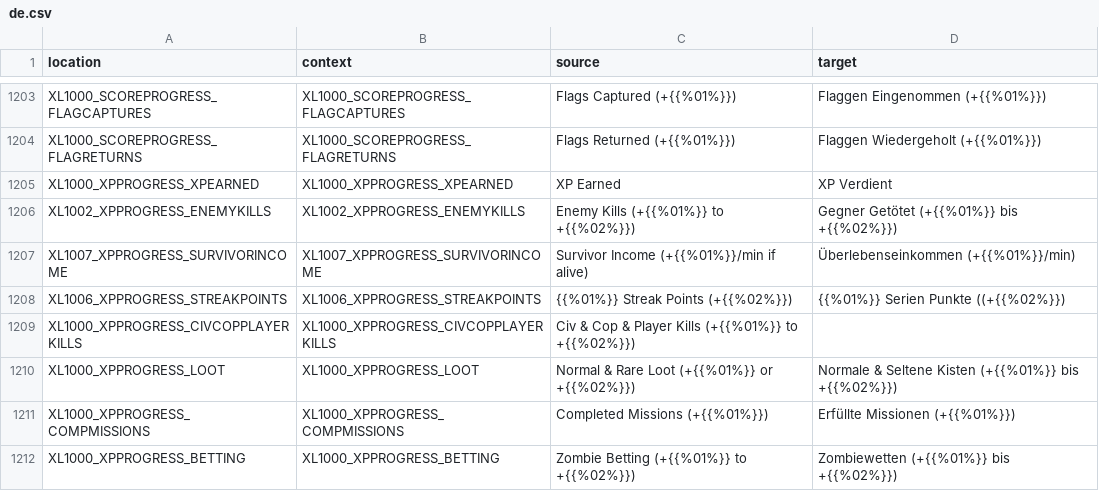
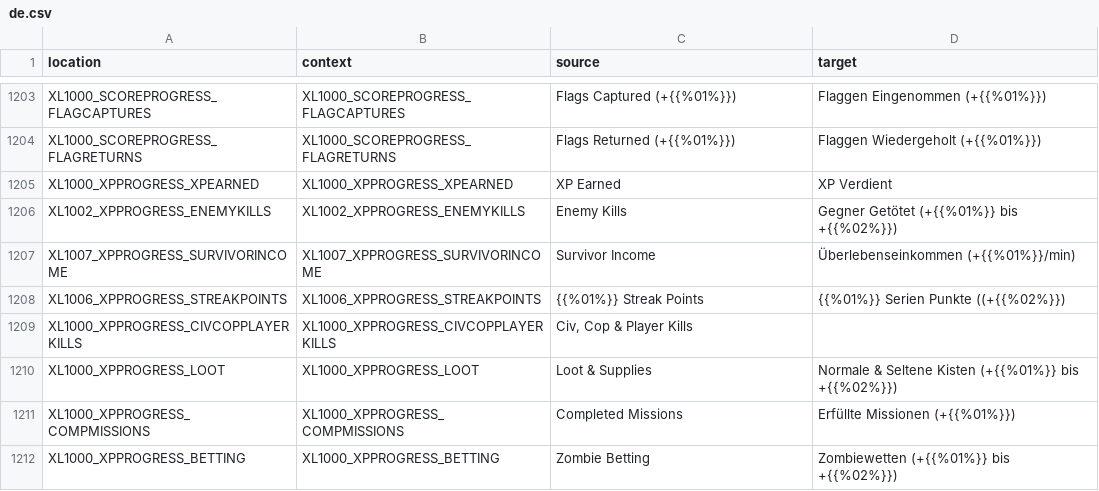
Before and after one commit to bencelot/GeneshiftTranslations, a CSV file: de.csv, drawn as a sheet; only a part is shown, gaps mark what is left out; the diff covers the shown part only.

```diff
--- a/de.csv
+++ b/de.csv
@@ -1205,8 +1205,8 @@
 "XL1000_XPPROGRESS_XPEARNED","XL1000_XPPROGRESS_XPEARNED","XP Earned","XP Verdient"
-"XL1002_XPPROGRESS_ENEMYKILLS","XL1002_XPPROGRESS_ENEMYKILLS","Enemy Kills (+{{%01%}} to +{{%02%}})","Gegner Getötet (+{{%01%}} bis +{{%02%}})"
-"XL1007_XPPROGRESS_SURVIVORINCOME","XL1007_XPPROGRESS_SURVIVORINCOME","Survivor Income (+{{%01%}}/min if alive)","Überlebenseinkommen (+{{%01%}}/min)"
-"XL1006_XPPROGRESS_STREAKPOINTS","XL1006_XPPROGRESS_STREAKPOINTS","{{%01%}} Streak Points (+{{%02%}})","{{%01%}} Serien Punkte ((+{{%02%}})"
-"XL1000_XPPROGRESS_CIVCOPPLAYERKILLS","XL1000_XPPROGRESS_CIVCOPPLAYERKILLS","Civ & Cop & Player Kills (+{{%01%}} to +{{%02%}})",""
-"XL1000_XPPROGRESS_LOOT","XL1000_XPPROGRESS_LOOT","Normal & Rare Loot (+{{%01%}} or +{{%02%}})","Normale & Seltene Kisten (+{{%01%}} bis +{{%02%}})"
-"XL1000_XPPROGRESS_COMPMISSIONS","XL1000_XPPROGRESS_COMPMISSIONS","Completed Missions (+{{%01%}})","Erfüllte Missionen (+{{%01%}})"
-"XL1000_XPPROGRESS_BETTING","XL1000_XPPROGRESS_BETTING","Zombie Betting (+{{%01%}} to +{{%02%}})","Zombiewetten (+{{%01%}} bis +{{%02%}})"
+"XL1002_XPPROGRESS_ENEMYKILLS","XL1002_XPPROGRESS_ENEMYKILLS","Enemy Kills","Gegner Getötet (+{{%01%}} bis +{{%02%}})"
+"XL1007_XPPROGRESS_SURVIVORINCOME","XL1007_XPPROGRESS_SURVIVORINCOME","Survivor Income","Überlebenseinkommen (+{{%01%}}/min)"
+"XL1006_XPPROGRESS_STREAKPOINTS","XL1006_XPPROGRESS_STREAKPOINTS","{{%01%}} Streak Points","{{%01%}} Serien Punkte ((+{{%02%}})"
+"XL1000_XPPROGRESS_CIVCOPPLAYERKILLS","XL1000_XPPROGRESS_CIVCOPPLAYERKILLS","Civ, Cop & Player Kills",""
+"XL1000_XPPROGRESS_LOOT","XL1000_XPPROGRESS_LOOT","Loot & Supplies","Normale & Seltene Kisten (+{{%01%}} bis +{{%02%}})"
+"XL1000_XPPROGRESS_COMPMISSIONS","XL1000_XPPROGRESS_COMPMISSIONS","Completed Missions","Erfüllte Missionen (+{{%01%}})"
+"XL1000_XPPROGRESS_BETTING","XL1000_XPPROGRESS_BETTING","Zombie Betting","Zombiewetten (+{{%01%}} bis +{{%02%}})"
```
Also changed, not shown: 5 added rows, 3 removed rows and 14 edited cells elsewhere in this file, en.csv, es_AR.csv, 4 other files.
